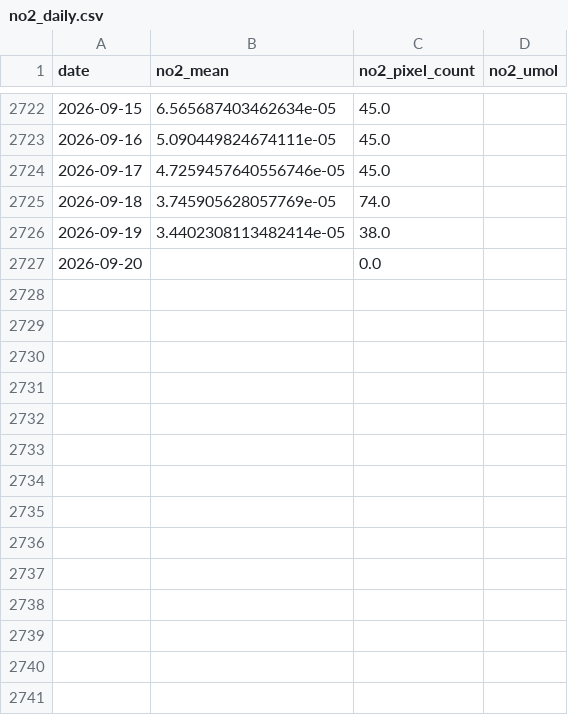
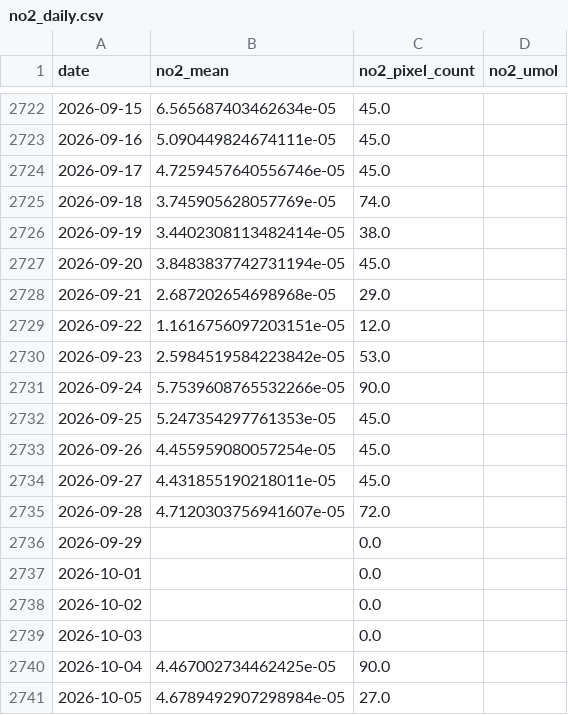
Before and after one commit to KareemS13/Aram-iv, a CSV file: data/processed/no2_daily.csv, drawn as a sheet; only a part is shown, gaps mark what is left out.

```diff
--- a/data/processed/no2_daily.csv
+++ b/data/processed/no2_daily.csv
@@ -2726,2 +2726,16 @@ date,no2_mean,no2_pixel_count,no2_umol
 2026-09-19,3.4402308113482414e-05,38.0,
-2026-09-20,,0.0,
+2026-09-20,3.8483837742731194e-05,45.0,
+2026-09-21,2.687202654698968e-05,29.0,
+2026-09-22,1.1616756097203151e-05,12.0,
+2026-09-23,2.5984519584223842e-05,53.0,
+2026-09-24,5.7539608765532266e-05,90.0,
+2026-09-25,5.247354297761353e-05,45.0,
+2026-09-26,4.455959080057254e-05,45.0,
+2026-09-27,4.431855190218011e-05,45.0,
+2026-09-28,4.7120303756941607e-05,72.0,
+2026-09-29,,0.0,
+2026-10-01,,0.0,
+2026-10-02,,0.0,
+2026-10-03,,0.0,
+2026-10-04,4.467002734462425e-05,90.0,
+2026-10-05,4.6789492907298984e-05,27.0,
```
Also changed, not shown: data/processed/era5_daily.csv, 6 other files.
